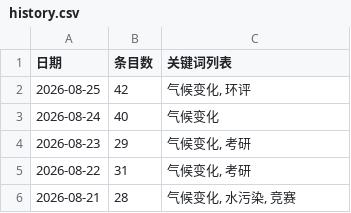
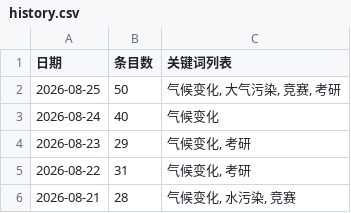
Before and after one commit to black15647/hotspot-radar, a CSV file: docs/data/history.csv, drawn as a sheet.

```diff
--- a/docs/data/history.csv
+++ b/docs/data/history.csv
@@ -1,3 +1,3 @@
 日期,条目数,关键词列表
-2026-08-25,42,"气候变化, 环评"
+2026-08-25,50,"气候变化, 大气污染, 竞赛, 考研"
 2026-08-24,40,气候变化
```
Also changed, not shown: 8 other files.
